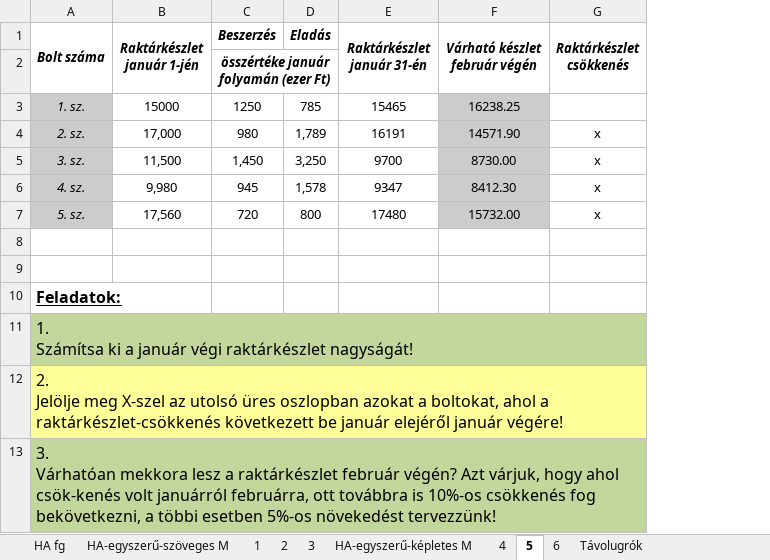
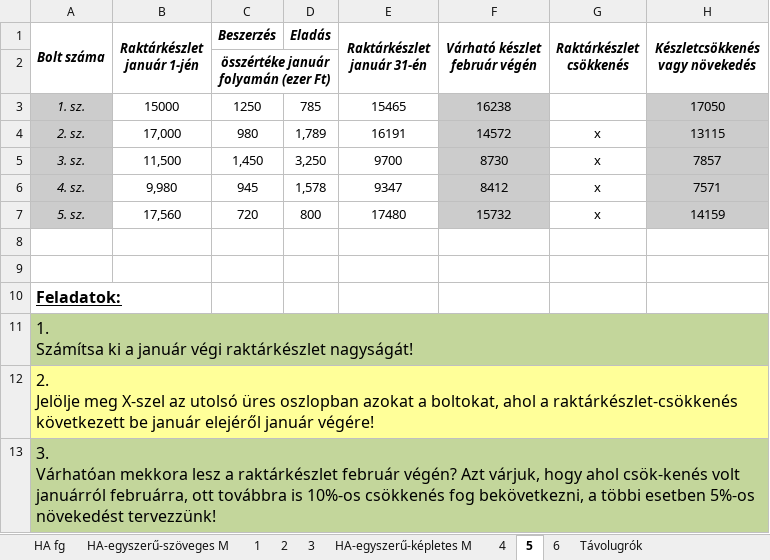
Before and after one commit to SzaZoa1227/suli, an Excel workbook: hazi/ZSM/sajat/HA-fg-összes-típus-mod.xlsx, sheet 5, drawn as a sheet; values as stored, in another font and other column widths than the file's, no borders; the diff names each change by its address in the sheet, - before the commit and + after, or states it on an @@ line.

```diff
--- a/hazi/ZSM/sajat/HA-fg-összes-típus-mod.xlsx (sheet 5)
+++ b/hazi/ZSM/sajat/HA-fg-összes-típus-mod.xlsx (sheet 5)
+column H (Készletcsökkenés vagy növekedés), rows 3-7: 17050 | 13115 | 7857 | 7571 | 14159
-F3 (Várható készlet február végén): 16238.25
+F3 (Várható készlet február végén): 16238
-F4 (Várható készlet február végén): 14571.90
+F4 (Várható készlet február végén): 14572
-F5 (Várható készlet február végén): 8730.00
+F5 (Várható készlet február végén): 8730
-F6 (Várható készlet február végén): 8412.30
+F6 (Várható készlet február végén): 8412
-F7 (Várható készlet február végén): 15732.00
+F7 (Várható készlet február végén): 15732
```
Also changed, not shown: sheet 6, sheet Távolugrók, 12 other files.
